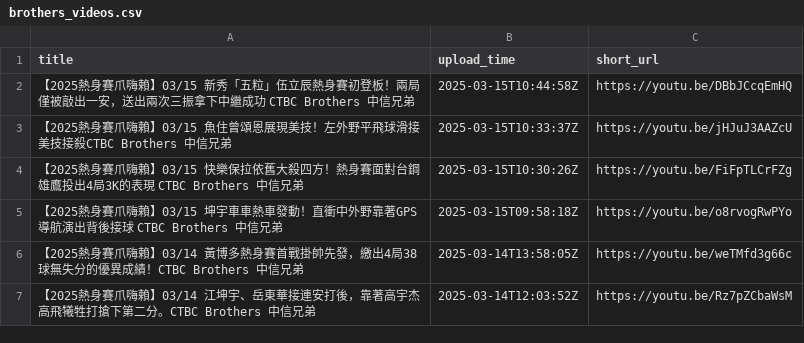
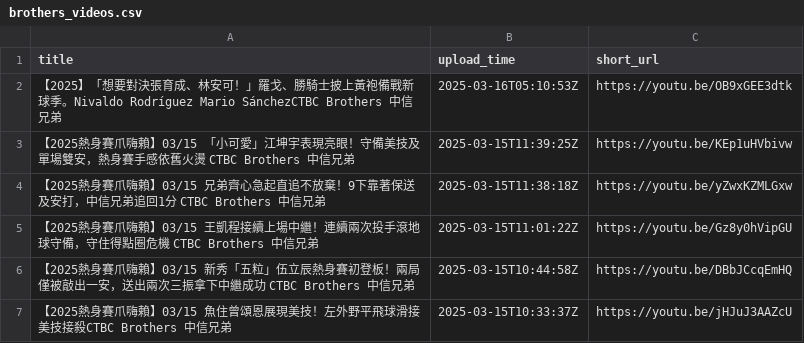
Before and after one commit to kevinduh4/line, a CSV file: brothers_videos.csv, drawn as a sheet; only a part is shown; the shorter side is filled out with more unchanged rows; the diff names each change by its address in the sheet, - before the commit and + after, or states it on an @@ line.

```diff
--- a/brothers_videos.csv
+++ b/brothers_videos.csv
+row 2: 【2025】「想要對決張育成、林安可！」羅戈、勝騎士披上黃袍備戰新球季。Nivaldo Rodríguez Mario SánchezCTBC Brothers 中信兄弟 | 2025-03-16T05:10:53Z | https://youtu.be/OB9xGEE3dtk
+row 3: 【2025熱身賽爪嗨賴】03/15 「小可愛」江坤宇表現亮眼！守備美技及單場雙安，熱身賽手感依舊火燙 CTBC Brothers 中信兄弟 | 2025-03-15T11:39:25Z | https://youtu.be/KEp1uHVbivw
+row 4: 【2025熱身賽爪嗨賴】03/15 兄弟齊心急起直追不放棄！9下靠著保送及安打，中信兄弟追回1分 CTBC Brothers 中信兄弟 | 2025-03-15T11:38:18Z | https://youtu.be/yZwxKZMLGxw
+row 5: 【2025熱身賽爪嗨賴】03/15 王凱程接續上場中繼！連續兩次投手滾地球守備，守住得點圈危機 CTBC Brothers 中信兄弟 | 2025-03-15T11:01:22Z | https://youtu.be/Gz8y0hVipGU
```
